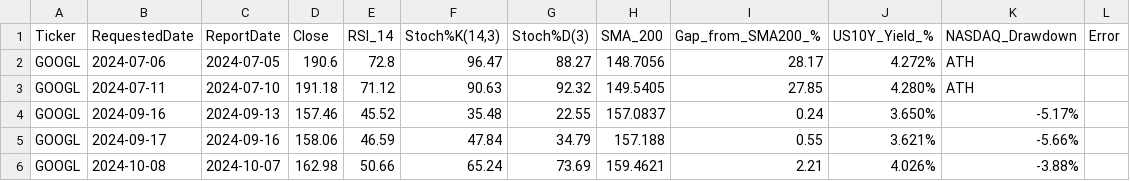
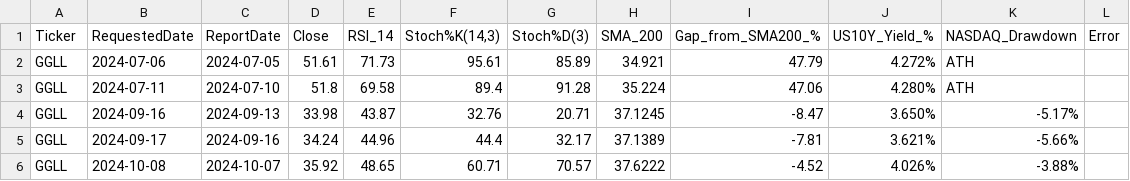
Before and after one commit to andykwon0130h/stock-analysis, a CSV file: indicators_result.csv, drawn as a sheet; only a part is shown; the diff covers the shown part only.

```diff
--- a/indicators_result.csv
+++ b/indicators_result.csv
@@ -1,6 +1,6 @@
 Ticker,RequestedDate,ReportDate,Close,RSI_14,"Stoch%K(14,3)",Stoch%D(3),SMA_200,Gap_from_SMA200_%,US10Y_Yield_%,NASDAQ_Drawdown,Error
-GOOGL,2024-07-06,2024-07-05,190.6,72.8,96.47,88.27,148.7056,28.17,4.272%,ATH,
-GOOGL,2024-07-11,2024-07-10,191.18,71.12,90.63,92.32,149.5405,27.85,4.280%,ATH,
-GOOGL,2024-09-16,2024-09-13,157.46,45.52,35.48,22.55,157.0837,0.24,3.650%,-5.17%,
-GOOGL,2024-09-17,2024-09-16,158.06,46.59,47.84,34.79,157.188,0.55,3.621%,-5.66%,
-GOOGL,2024-10-08,2024-10-07,162.98,50.66,65.24,73.69,159.4621,2.21,4.026%,-3.88%,
+GGLL,2024-07-06,2024-07-05,51.61,71.73,95.61,85.89,34.921,47.79,4.272%,ATH,
+GGLL,2024-07-11,2024-07-10,51.8,69.58,89.4,91.28,35.224,47.06,4.280%,ATH,
+GGLL,2024-09-16,2024-09-13,33.98,43.87,32.76,20.71,37.1245,-8.47,3.650%,-5.17%,
+GGLL,2024-09-17,2024-09-16,34.24,44.96,44.4,32.17,37.1389,-7.81,3.621%,-5.66%,
+GGLL,2024-10-08,2024-10-07,35.92,48.65,60.71,70.57,37.6222,-4.52,4.026%,-3.88%,
```
Also changed, not shown: 63 edited cells elsewhere in this file.
